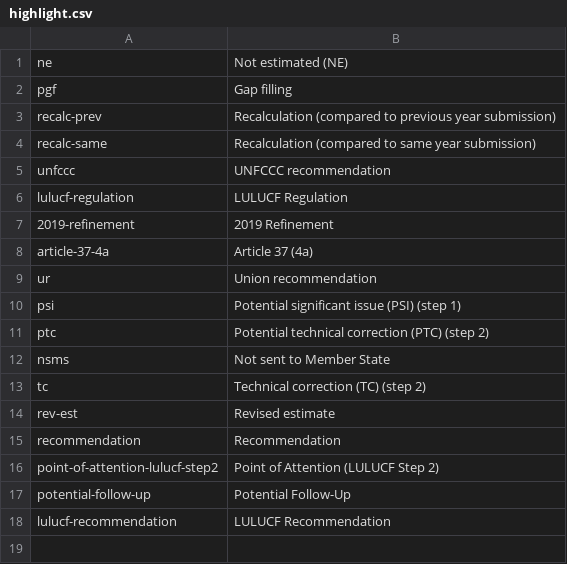
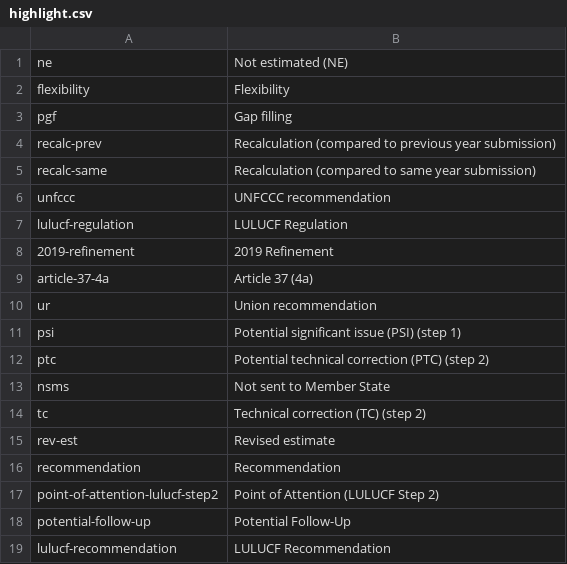
Before and after one commit to eea/esdrt.content, a CSV file: esdrt/content/vocabularies/data/highlight.csv, drawn as a sheet.

Commit message:
[refs #282776] Add new description flag.

```diff
--- a/esdrt/content/vocabularies/data/highlight.csv
+++ b/esdrt/content/vocabularies/data/highlight.csv
@@ -1,2 +1,3 @@
 ne,Not estimated (NE)
+flexibility,Flexibility
 pgf,Gap filling
```
